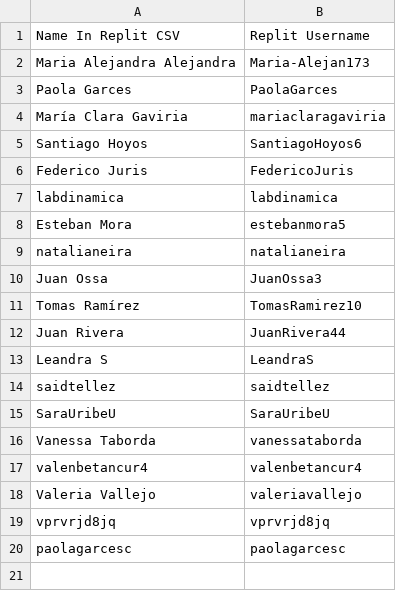
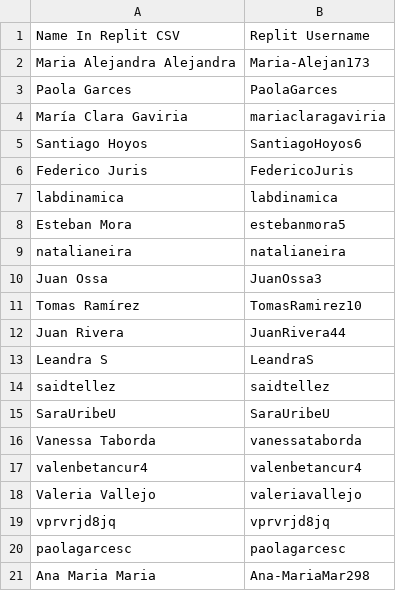
Before and after one commit to luismiguelaristi/calificador_codigo, a CSV file: my_replit_usernames.csv, drawn as a sheet; the diff names each change by its address in the sheet, - before the commit and + after, or states it on an @@ line.

```diff
--- a/my_replit_usernames.csv
+++ b/my_replit_usernames.csv
+row 21: Ana Maria Maria | Ana-MariaMar298
```
Also changed, not shown: 1 other file.
